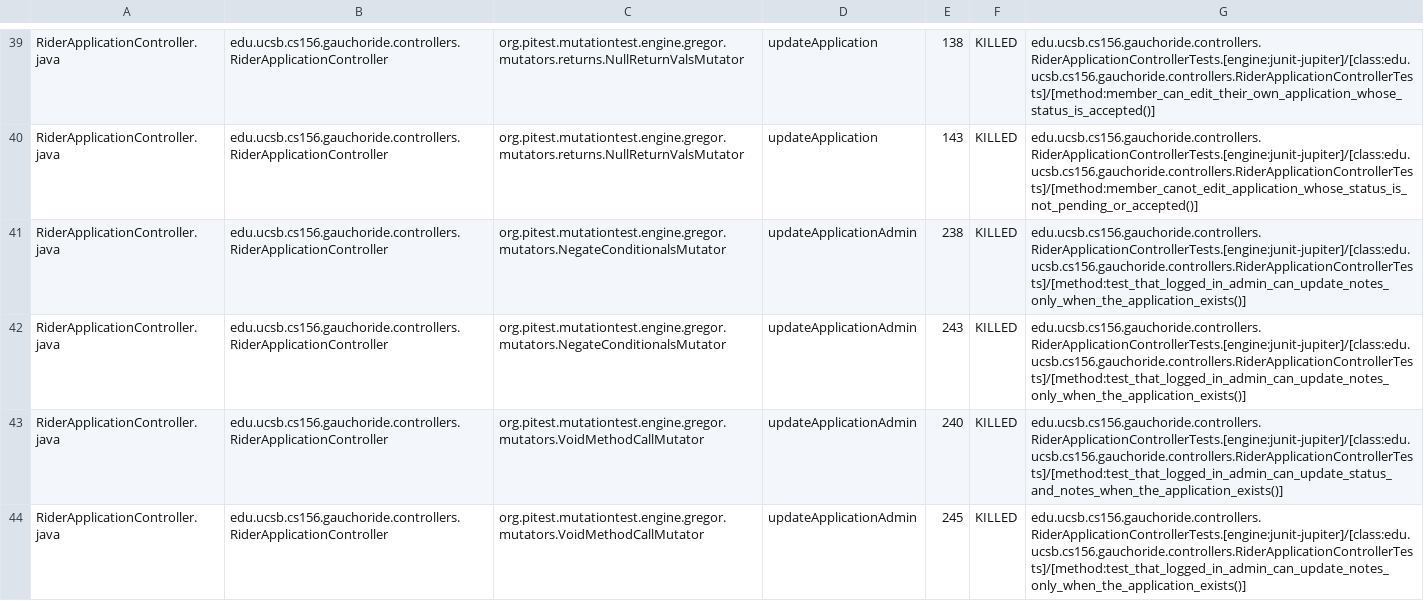
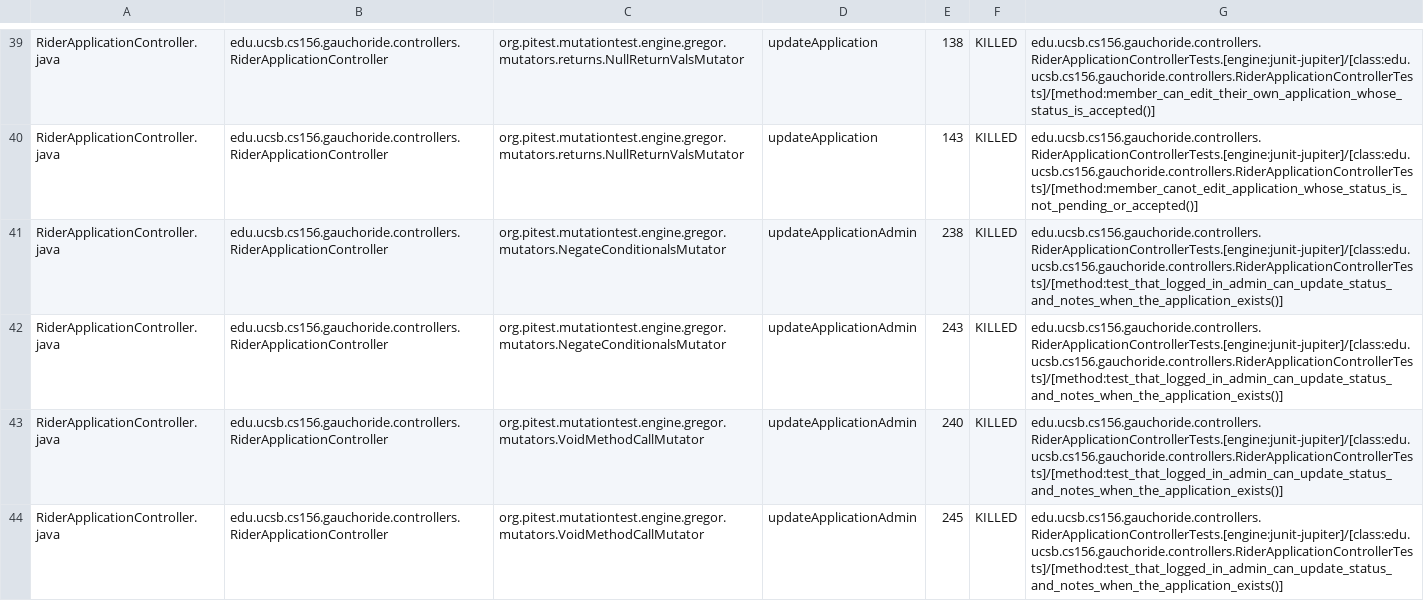
Before and after one commit to ucsb-cs156-s24/proj-gauchoride-s24-5pm-8, a CSV file: prs/24/pitest/mutations.csv, drawn as a sheet; only a part is shown, gaps mark what is left out; the diff covers the shown part only.

Commit message:
Deploying to gh-pages from @ ucsb-cs156-s24/proj-gauchoride-s24-5pm-8@f44114d5a028a553bf4d586581ee38ef6b925d1a 🚀

```diff
--- a/prs/24/pitest/mutations.csv
+++ b/prs/24/pitest/mutations.csv
@@ -40,5 +40,5 @@ RiderApplicationController.java,edu.ucsb.cs156.gauchoride.controllers.RiderAppli
 RiderApplicationController.java,edu.ucsb.cs156.gauchoride.controllers.RiderApplicationController,org.pitest.mutationtest.engine.gregor.mutators.returns.NullReturnValsMutator,updateApplication,143,KILLED,edu.ucsb.cs156.gauchoride.controllers.RiderApplicationControllerTests.[engine:junit-jupiter]/[class:edu.ucsb.cs156.gauchoride.controllers.RiderApplicationControllerTests]/[method:member_canot_edit_application_whose_status_is_not_pending_or_accepted()]
-RiderApplicationController.java,edu.ucsb.cs156.gauchoride.controllers.RiderApplicationController,org.pitest.mutationtest.engine.gregor.mutators.NegateConditionalsMutator,updateApplicationAdmin,238,KILLED,edu.ucsb.cs156.gauchoride.controllers.RiderApplicationControllerTests.[engine:junit-jupiter]/[class:edu.ucsb.cs156.gauchoride.controllers.RiderApplicationControllerTests]/[method:test_that_logged_in_admin_can_update_notes_only_when_the_application_exists()]
-RiderApplicationController.java,edu.ucsb.cs156.gauchoride.controllers.RiderApplicationController,org.pitest.mutationtest.engine.gregor.mutators.NegateConditionalsMutator,updateApplicationAdmin,243,KILLED,edu.ucsb.cs156.gauchoride.controllers.RiderApplicationControllerTests.[engine:junit-jupiter]/[class:edu.ucsb.cs156.gauchoride.controllers.RiderApplicationControllerTests]/[method:test_that_logged_in_admin_can_update_notes_only_when_the_application_exists()]
+RiderApplicationController.java,edu.ucsb.cs156.gauchoride.controllers.RiderApplicationController,org.pitest.mutationtest.engine.gregor.mutators.NegateConditionalsMutator,updateApplicationAdmin,238,KILLED,edu.ucsb.cs156.gauchoride.controllers.RiderApplicationControllerTests.[engine:junit-jupiter]/[class:edu.ucsb.cs156.gauchoride.controllers.RiderApplicationControllerTests]/[method:test_that_logged_in_admin_can_update_status_and_notes_when_the_application_exists()]
+RiderApplicationController.java,edu.ucsb.cs156.gauchoride.controllers.RiderApplicationController,org.pitest.mutationtest.engine.gregor.mutators.NegateConditionalsMutator,updateApplicationAdmin,243,KILLED,edu.ucsb.cs156.gauchoride.controllers.RiderApplicationControllerTests.[engine:junit-jupiter]/[class:edu.ucsb.cs156.gauchoride.controllers.RiderApplicationControllerTests]/[method:test_that_logged_in_admin_can_update_status_and_notes_when_the_application_exists()]
 RiderApplicationController.java,edu.ucsb.cs156.gauchoride.controllers.RiderApplicationController,org.pitest.mutationtest.engine.gregor.mutators.VoidMethodCallMutator,updateApplicationAdmin,240,KILLED,edu.ucsb.cs156.gauchoride.controllers.RiderApplicationControllerTests.[engine:junit-jupiter]/[class:edu.ucsb.cs156.gauchoride.controllers.RiderApplicationControllerTests]/[method:test_that_logged_in_admin_can_update_status_and_notes_when_the_application_exists()]
-RiderApplicationController.java,edu.ucsb.cs156.gauchoride.controllers.RiderApplicationController,org.pitest.mutationtest.engine.gregor.mutators.VoidMethodCallMutator,updateApplicationAdmin,245,KILLED,edu.ucsb.cs156.gauchoride.controllers.RiderApplicationControllerTests.[engine:junit-jupiter]/[class:edu.ucsb.cs156.gauchoride.controllers.RiderApplicationControllerTests]/[method:test_that_logged_in_admin_can_update_notes_only_when_the_application_exists()]
+RiderApplicationController.java,edu.ucsb.cs156.gauchoride.controllers.RiderApplicationController,org.pitest.mutationtest.engine.gregor.mutators.VoidMethodCallMutator,updateApplicationAdmin,245,KILLED,edu.ucsb.cs156.gauchoride.controllers.RiderApplicationControllerTests.[engine:junit-jupiter]/[class:edu.ucsb.cs156.gauchoride.controllers.RiderApplicationControllerTests]/[method:test_that_logged_in_admin_can_update_status_and_notes_when_the_application_exists()]
```
Also changed, not shown: 30 edited cells elsewhere in this file, 17 other files.
